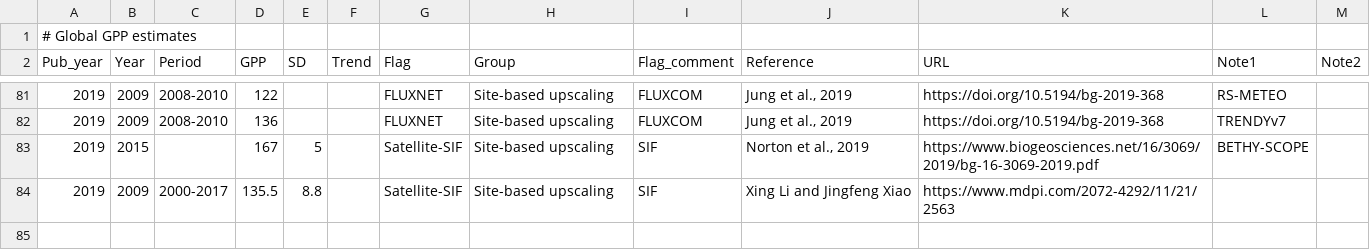
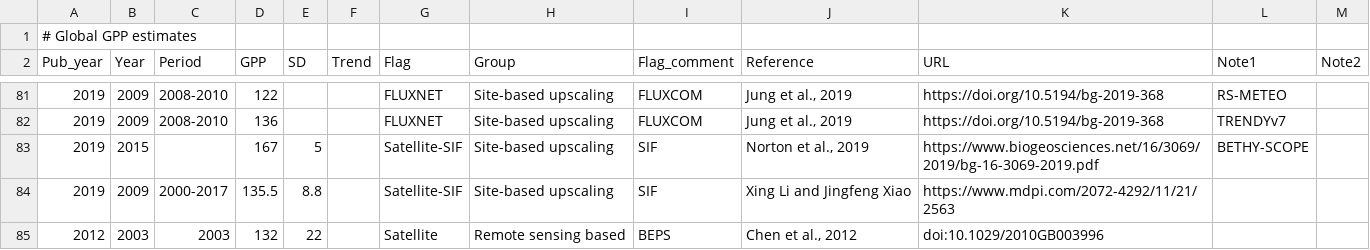
Before and after one commit to PNNL-TES/GlobalC, a CSV file: data/GlobalGPP_Sum.csv, drawn as a sheet; only a part is shown, gaps mark what is left out; the diff names each change by its address in the sheet, - before the commit and + after, or states it on an @@ line.

```diff
--- a/data/GlobalGPP_Sum.csv
+++ b/data/GlobalGPP_Sum.csv
+row 85: 2012 | 2003 | 2003 | 132 | 22 |  | Satellite | Remote sensing based | BEPS | Chen et al., 2012 | doi:10.1029/2010GB003996
```
Also changed, not shown: data/GlobalRs.csv, 3 other files.
